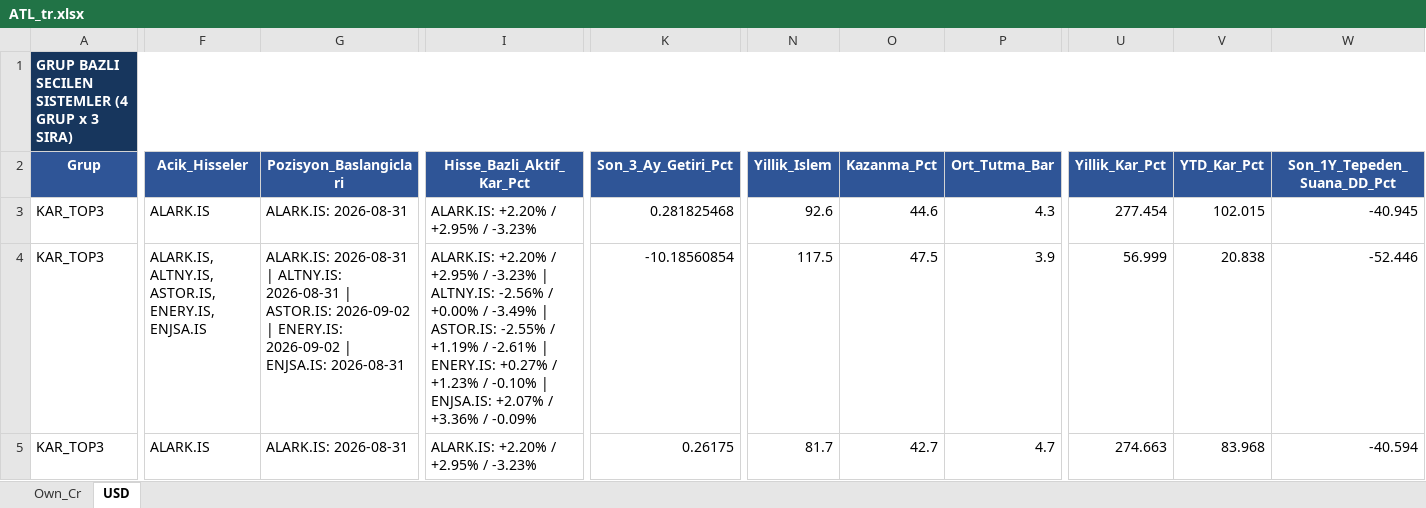
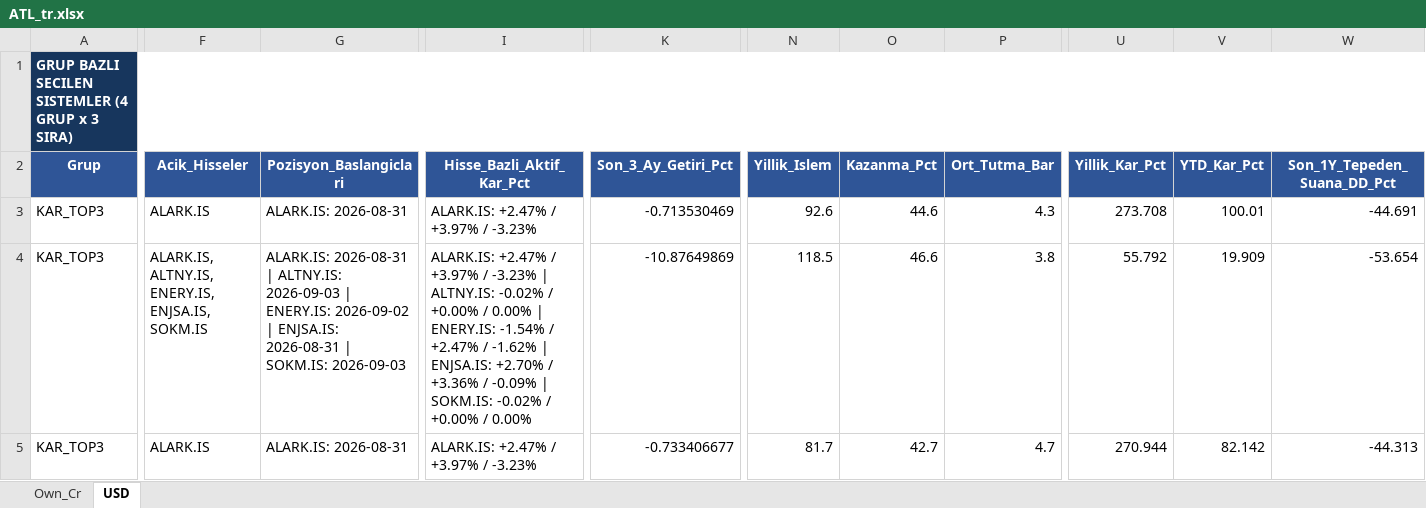
Before and after one commit to serkanche/portfoy, an Excel workbook: ATL_tr.xlsx, sheet USD, drawn as a sheet; only a part is shown, gaps mark what is left out; values as stored, in another font and other column widths than the file's, no borders; table styles not drawn; the diff covers the shown part only; the diff names each change by its address in the sheet, - before the commit and + after, or states it on an @@ line.

Commit message:
Güncelle: ATL_tr.xlsx

```diff
--- a/ATL_tr.xlsx (sheet USD)
+++ b/ATL_tr.xlsx (sheet USD)
-I3 (Hisse_Bazli_Aktif_Kar_Pct): ALARK.IS: +2.20% / +2.95% / -3.23%
+I3 (Hisse_Bazli_Aktif_Kar_Pct): ALARK.IS: +2.47% / +3.97% / -3.23%
-K3 (Son_3_Ay_Getiri_Pct): 0.281825468
+K3 (Son_3_Ay_Getiri_Pct): -0.713530469
-U3 (Yillik_Kar_Pct): 277.454
+U3 (Yillik_Kar_Pct): 273.708
-V3 (YTD_Kar_Pct): 102.015
+V3 (YTD_Kar_Pct): 100.01
-W3 (Son_1Y_Tepeden_Suana_DD_Pct): -40.945
+W3 (Son_1Y_Tepeden_Suana_DD_Pct): -44.691
-F4 (Acik_Hisseler): ALARK.IS, ALTNY.IS, ASTOR.IS, ENERY.IS, ENJSA.IS
+F4 (Acik_Hisseler): ALARK.IS, ALTNY.IS, ENERY.IS, ENJSA.IS, SOKM.IS
-G4 (Pozisyon_Baslangiclari): …| ALTNY.IS: 2026-08-31 | ASTOR.IS: 2026-09-02 | ENERY.IS: 2026-09-02 | ENJSA.IS: 2026-08-31
+G4 (Pozisyon_Baslangiclari): …| ALTNY.IS: 2026-09-03 | ENERY.IS: 2026-09-02 | ENJSA.IS: 2026-08-31 | SOKM.IS: 2026-09-03
-I4 (Hisse_Bazli_Aktif_Kar_Pct): ALARK.IS: +2.20% / +2.95% / -3.23% | ALTNY.IS: -2.56% / +0.00% / -3.49% | ASTOR.IS: -2.55% / +1.19% / -2.61% | ENERY.IS: +0.27% / +1.23% / -0.10% | ENJSA.IS: +2.07% / +3.36% / -0.09%
+I4 (Hisse_Bazli_Aktif_Kar_Pct): ALARK.IS: +2.47% / +3.97% / -3.23% | ALTNY.IS: -0.02% / +0.00% / 0.00% | ENERY.IS: -1.54% / +2.47% / -1.62% | ENJSA.IS: +2.70% / +3.36% / -0.09% | SOKM.IS: -0.02% / +0.00% / 0.00%
-K4 (Son_3_Ay_Getiri_Pct): -10.18560854
+K4 (Son_3_Ay_Getiri_Pct): -10.87649869
-N4 (Yillik_Islem): 117.5
+N4 (Yillik_Islem): 118.5
-O4 (Kazanma_Pct): 47.5
+O4 (Kazanma_Pct): 46.6
-P4 (Ort_Tutma_Bar): 3.9
+P4 (Ort_Tutma_Bar): 3.8
-U4 (Yillik_Kar_Pct): 56.999
+U4 (Yillik_Kar_Pct): 55.792
-V4 (YTD_Kar_Pct): 20.838
+V4 (YTD_Kar_Pct): 19.909
-W4 (Son_1Y_Tepeden_Suana_DD_Pct): -52.446
+W4 (Son_1Y_Tepeden_Suana_DD_Pct): -53.654
-I5 (Hisse_Bazli_Aktif_Kar_Pct): ALARK.IS: +2.20% / +2.95% / -3.23%
+I5 (Hisse_Bazli_Aktif_Kar_Pct): ALARK.IS: +2.47% / +3.97% / -3.23%
-K5 (Son_3_Ay_Getiri_Pct): 0.26175
+K5 (Son_3_Ay_Getiri_Pct): -0.733406677
-U5 (Yillik_Kar_Pct): 274.663
+U5 (Yillik_Kar_Pct): 270.944
-V5 (YTD_Kar_Pct): 83.968
+V5 (YTD_Kar_Pct): 82.142
-W5 (Son_1Y_Tepeden_Suana_DD_Pct): -40.594
+W5 (Son_1Y_Tepeden_Suana_DD_Pct): -44.313
```
Also changed, not shown: 1 added row, 1 removed row and 133 edited cells elsewhere in this sheet, sheet Own_Cr.
